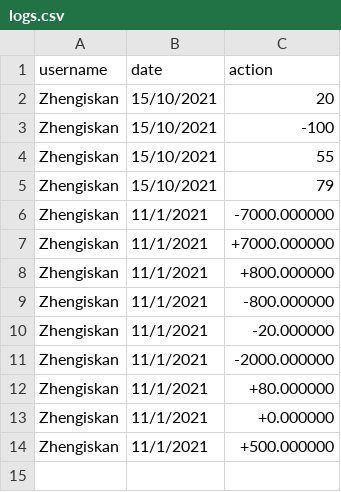
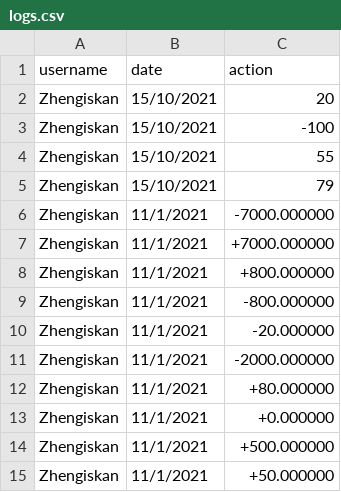
Before and after one commit to ffirm/ATM-System, a CSV file: atm/logs.csv, drawn as a sheet.

```diff
--- a/atm/logs.csv
+++ b/atm/logs.csv
@@ -14 +14,2 @@ Zhengiskan,11/1/2021,+0.000000
 Zhengiskan,11/1/2021,+500.000000
+Zhengiskan,11/1/2021,+50.000000
```
Also changed, not shown: 1 other file.
